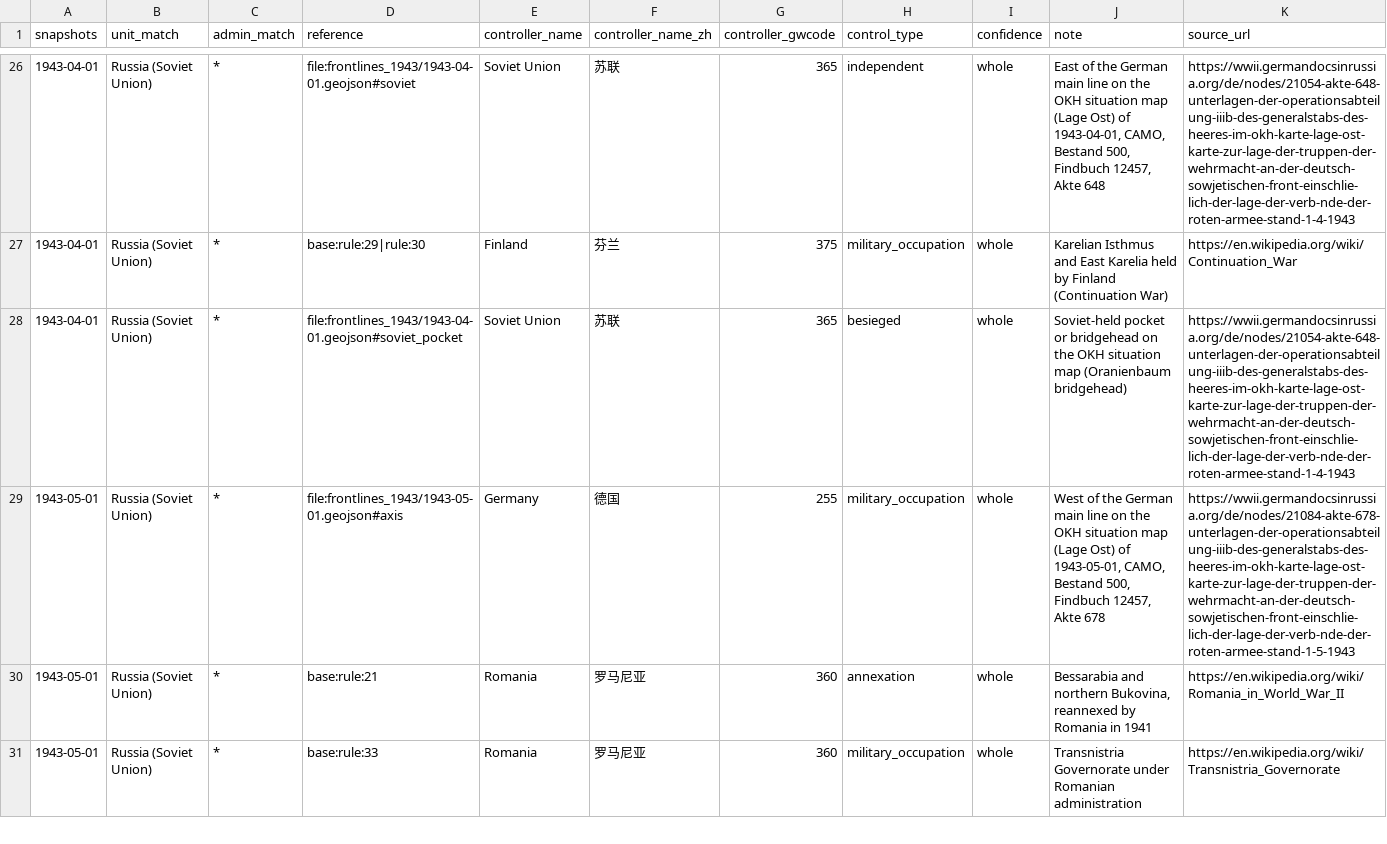
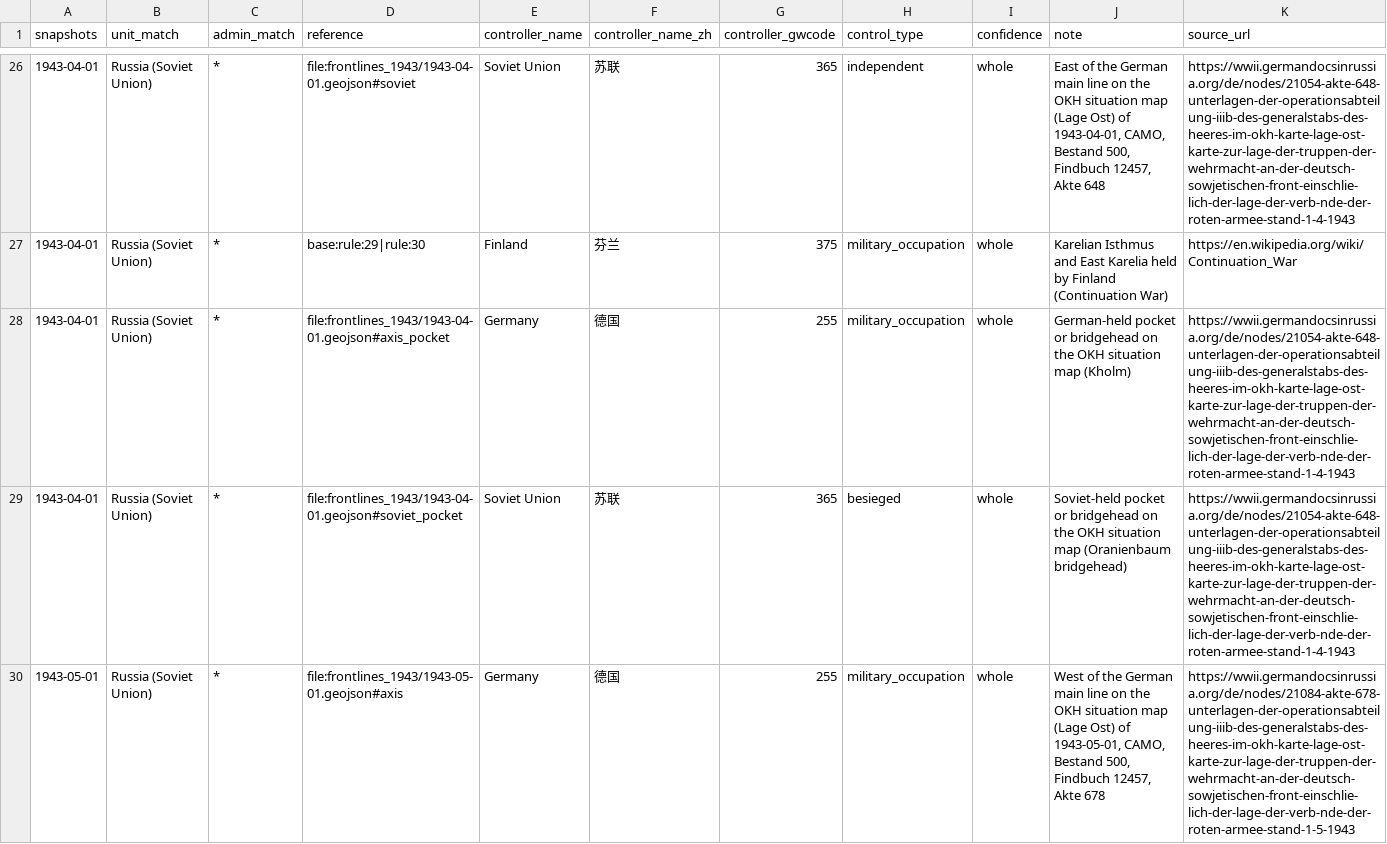
Before and after one commit to dns0129/World_Map_History, a CSV file: curated/ww2_1943_region_control.csv, drawn as a sheet; only a part is shown, gaps mark what is left out; the shorter side is filled out with more unchanged rows; the diff covers the shown part only; the diff names each change by its address in the sheet, - before the commit and + after, or states it on an @@ line.

```diff
--- a/curated/ww2_1943_region_control.csv
+++ b/curated/ww2_1943_region_control.csv
+row 28: 1943-04-01 | Russia (Soviet Union) | * | file:frontlines_1943/1943-04-01.geojson#axis_pocket | Germany | 德国 | 255 | military_occupation | whole | German-held pocket or bridgehead on the OKH situation map (Kholm) | https://wwii.germandocsinrussia.org/de/nodes/21054-akte-648-unterlagen-der-operationsabteilung-iiib-des-generalstabs-des-heeres-im-okh-karte-lage-ost-karte-zur-lage-der-truppen-der-wehrmacht-an-der-deutsch-sowjetischen-front-einschlie-lich-der-lage-der-verb-nde-der-roten-armee-stand-1-4-1943
```
Also changed, not shown: 5 added rows and 3 edited cells elsewhere in this file, curated/ww2_1944_region_control.csv, 1 other file.
